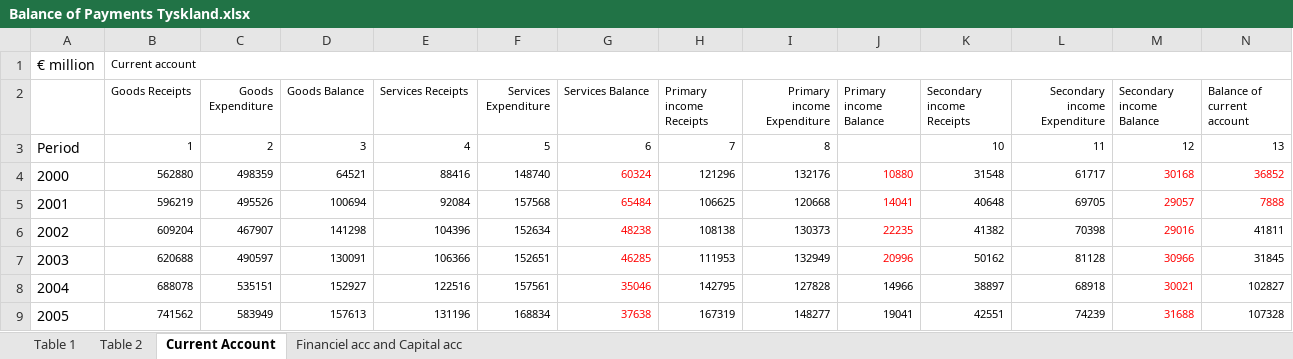
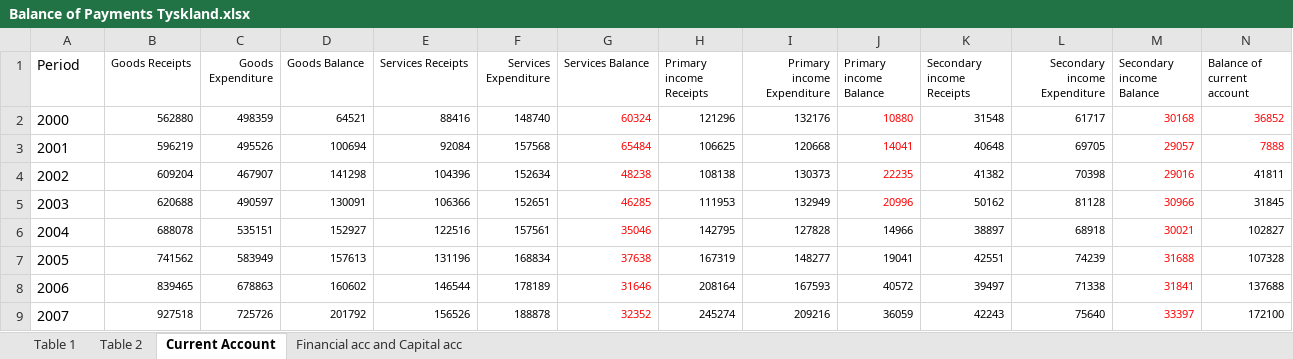
Before and after one commit to SimonHedegaard/projekteksamen, an Excel workbook: Balance of Payments Tyskland.xlsx, sheet Current Account, drawn as a sheet; only a part is shown; the shorter side is filled out with more unchanged rows; values as stored, in another font and other column widths than the file's, no borders; removed rows and columns are numbered as before the commit, all else as after; the diff names each change by its address in the sheet, - before the commit and + after, or states it on an @@ line.

```diff
--- a/Balance of Payments Tyskland.xlsx (sheet Current Account)
+++ b/Balance of Payments Tyskland.xlsx (sheet Current Account)
-sheet tab: Financiel acc and Capital acc
+sheet tab: Financial acc and Capital acc
-row 1: € million | Current account
@@ column A (Period) renumbered in row 1 @@
-row 3: Period | 1 | 2 | 3 | 4 | 5 | 6 | 7 | 8 |  | 10 | 11 | 12 | 13
```
Also changed, not shown: sheet Financial acc and Capital acc, sheet Table 1, sheet Table 2, 1 other file.
